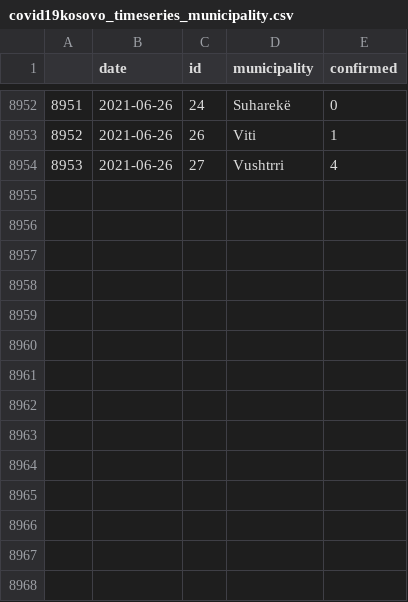
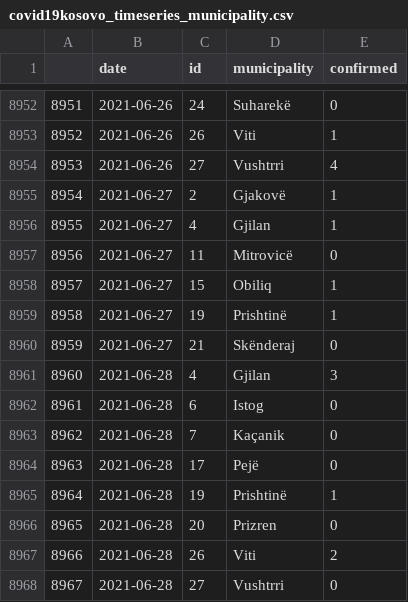
Before and after one commit to KushtrimVisoka/datasets, a CSV file: covid19kosovo_timeseries_municipality.csv, drawn as a sheet; only a part is shown, gaps mark what is left out; the diff names each change by its address in the sheet, - before the commit and + after, or states it on an @@ line.

```diff
--- a/covid19kosovo_timeseries_municipality.csv
+++ b/covid19kosovo_timeseries_municipality.csv
+row 8955: 8954 | 2021-06-27 | 2 | Gjakovë | 1
+row 8956: 8955 | 2021-06-27 | 4 | Gjilan | 1
+row 8957: 8956 | 2021-06-27 | 11 | Mitrovicë | 0
+row 8958: 8957 | 2021-06-27 | 15 | Obiliq | 1
+row 8959: 8958 | 2021-06-27 | 19 | Prishtinë | 1
+row 8960: 8959 | 2021-06-27 | 21 | Skënderaj | 0
+row 8961: 8960 | 2021-06-28 | 4 | Gjilan | 3
+row 8962: 8961 | 2021-06-28 | 6 | Istog | 0
+row 8963: 8962 | 2021-06-28 | 7 | Kaçanik | 0
+row 8964: 8963 | 2021-06-28 | 17 | Pejë | 0
+row 8965: 8964 | 2021-06-28 | 19 | Prishtinë | 1
+row 8966: 8965 | 2021-06-28 | 20 | Prizren | 0
+row 8967: 8966 | 2021-06-28 | 26 | Viti | 2
+row 8968: 8967 | 2021-06-28 | 27 | Vushtrri | 0
```
Also changed, not shown: covid19kosovo_timeseries.csv, 1 other file.
